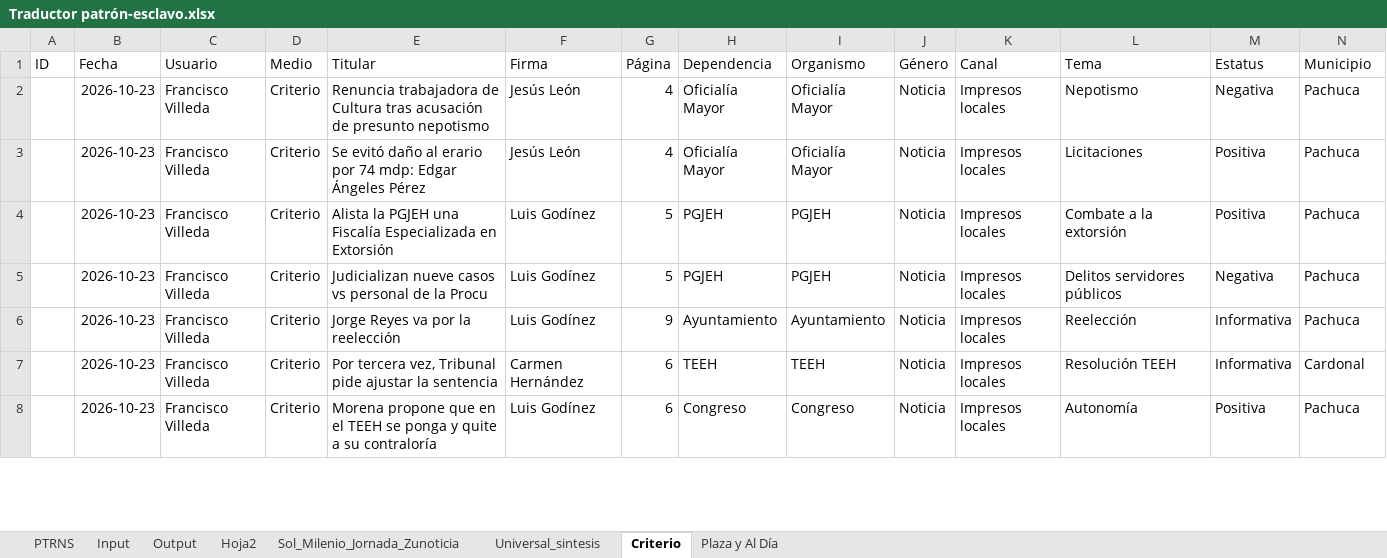
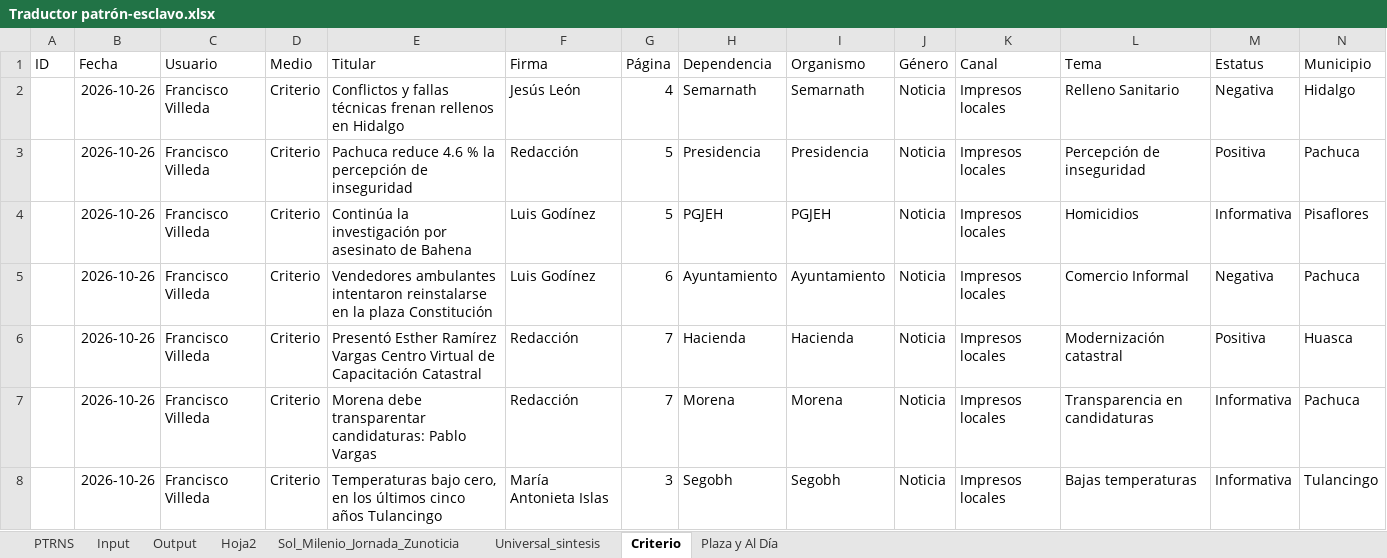
Before and after one commit to thelonious9/capturanotas, an Excel workbook: Traductor patrón-esclavo.xlsx, sheet Criterio, drawn as a sheet; only a part is shown; values as stored, in another font and other column widths than the file's, no borders; table styles not drawn; removed rows and columns are numbered as before the commit, all else as after; the diff covers the shown part only; the diff names each change by its address in the sheet, - before the commit and + after, or states it on an @@ line.

```diff
--- a/Traductor patrón-esclavo.xlsx (sheet Criterio)
+++ b/Traductor patrón-esclavo.xlsx (sheet Criterio)
-B2 (Fecha): 2026-10-23
+B2 (Fecha): 2026-10-26
-E2 (Titular): Renuncia trabajadora de Cultura tras acusación de presunto nepotismo
+E2 (Titular): Conflictos y fallas técnicas frenan rellenos en Hidalgo
-H2 (Dependencia): Oficialía Mayor
+H2 (Dependencia): Semarnath
-I2 (Organismo): Oficialía Mayor
+I2 (Organismo): Semarnath
-L2 (Tema): Nepotismo
+L2 (Tema): Relleno Sanitario
-N2 (Municipio): Pachuca
+N2 (Municipio): Hidalgo
-row 3:  | 2026-10-23 | Francisco Villeda | Criterio | Se evitó daño al erario por 74 mdp: Edgar Ángeles Pérez | Jesús León | 4 | Oficialía Mayor | Oficialía Mayor | Noticia | Impresos locales | Licitaciones | Positiva | Pachuca
-B3:B5 (Fecha): 2026-10-23
+B3:B5 (Fecha): 2026-10-26
-E3 (Titular): Alista la PGJEH una Fiscalía Especializada en Extorsión
+E3 (Titular): Pachuca reduce 4.6 % la percepción de inseguridad
-F3 (Firma): Luis Godínez
+F3 (Firma): Redacción
-H3 (Dependencia): PGJEH
+H3 (Dependencia): Presidencia
-I3 (Organismo): PGJEH
+I3 (Organismo): Presidencia
-L3 (Tema): Combate a la extorsión
+L3 (Tema): Percepción de inseguridad
-E4 (Titular): Judicializan nueve casos vs personal de la Procu
+E4 (Titular): Continúa la investigación por asesinato de Bahena
-L4 (Tema): Delitos servidores públicos
+L4 (Tema): Homicidios
-M4 (Estatus): Negativa
+M4 (Estatus): Informativa
-N4 (Municipio): Pachuca
+N4 (Municipio): Pisaflores
-E5 (Titular): Jorge Reyes va por la reelección
+E5 (Titular): Vendedores ambulantes intentaron reinstalarse en la plaza Constitución
-G5 (Página): 9
+G5 (Página): 6
-L5 (Tema): Reelección
+L5 (Tema): Comercio Informal
-M5 (Estatus): Informativa
+M5 (Estatus): Negativa
-row 7:  | 2026-10-23 | Francisco Villeda | Criterio | Por tercera vez, Tribunal pide ajustar la sentencia | Carmen Hernández | 6 | TEEH | TEEH | Noticia | Impresos locales | Resolución TEEH | Informativa | Cardonal
+row 6:  | 2026-10-26 | Francisco Villeda | Criterio | Presentó Esther Ramírez Vargas Centro Virtual de Capacitación Catastral | Redacción | 7 | Hacienda | Hacienda | Noticia | Impresos locales | Modernización catastral | Positiva | Huasca
-B7 (Fecha): 2026-10-23
+B7 (Fecha): 2026-10-26
-E7 (Titular): Morena propone que en el TEEH se ponga y quite a su contraloría
+E7 (Titular): Morena debe transparentar candidaturas: Pablo Vargas
-F7 (Firma): Luis Godínez
+F7 (Firma): Redacción
-G7 (Página): 6
+G7 (Página): 7
-H7 (Dependencia): Congreso
+H7 (Dependencia): Morena
-I7 (Organismo): Congreso
+I7 (Organismo): Morena
-L7 (Tema): Autonomía
+L7 (Tema): Transparencia en candidaturas
-M7 (Estatus): Positiva
+M7 (Estatus): Informativa
+row 8:  | 2026-10-26 | Francisco Villeda | Criterio | Temperaturas bajo cero, en los últimos cinco años Tulancingo | María Antonieta Islas | 3 | Segobh | Segobh | Noticia | Impresos locales | Bajas temperaturas | Informativa | Tulancingo
```
Also changed, not shown: 3 added rows, 9 removed rows and 63 edited cells elsewhere in this sheet, sheet Input, sheet Output, sheet Sol_Milenio_Jornada_Zunoticia, sheet PTRNS, sheet Plaza y Al Día, sheet Universal_sintesis, 1 more sheet, tABLA PARA XML.xlsx, 1 other file.
